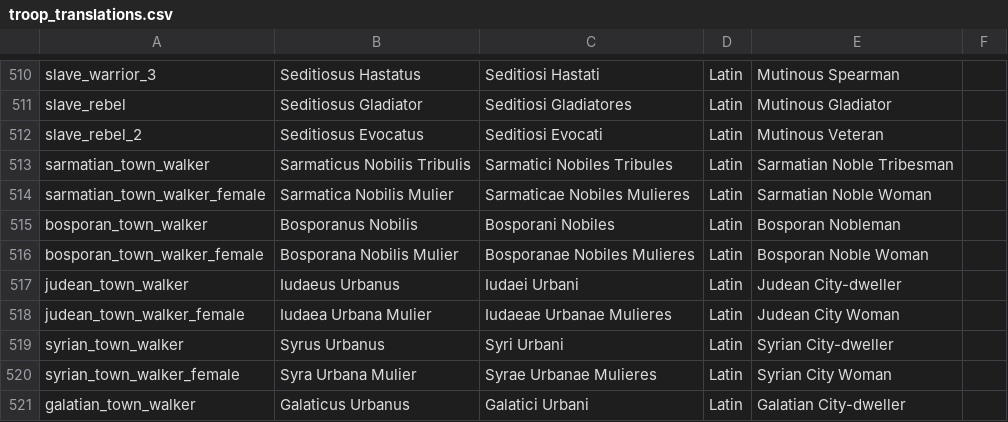
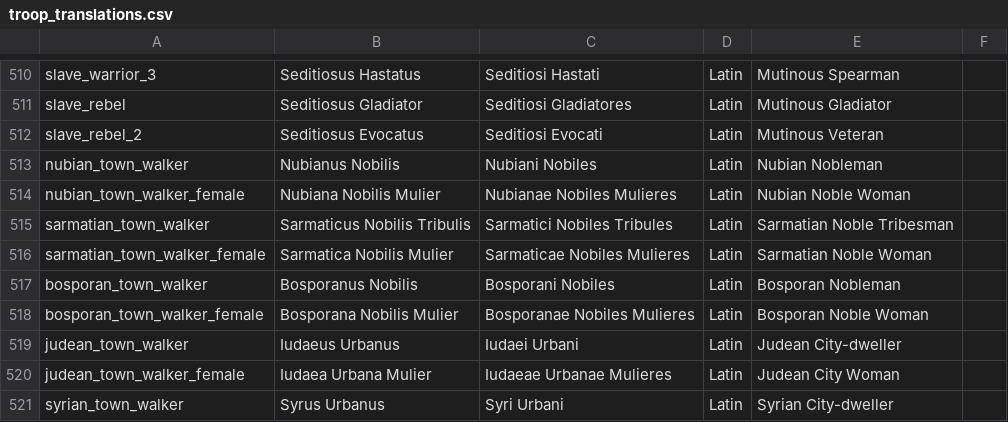
Before and after one commit to buttersnew/aut_caesar_aut_nihil, a CSV file: website/content/troop_translations.csv, drawn as a sheet; only a part is shown, gaps mark what is left out; the shorter side is filled out with more unchanged rows.

Commit message:
Added big boobi nubian dresses

```diff
--- a/website/content/troop_translations.csv
+++ b/website/content/troop_translations.csv
@@ -512,2 +512,4 @@ slave_rebel,Seditiosus Gladiator,Seditiosi Gladiatores,Latin,Mutinous Gladiator
 slave_rebel_2,Seditiosus Evocatus,Seditiosi Evocati,Latin,Mutinous Veteran
+nubian_town_walker,Nubianus Nobilis,Nubiani Nobiles,Latin,Nubian Nobleman
+nubian_town_walker_female,Nubiana Nobilis Mulier,Nubianae Nobiles Mulieres,Latin,Nubian Noble Woman
 sarmatian_town_walker,Sarmaticus Nobilis Tribulis,Sarmatici Nobiles Tribules,Latin,Sarmatian Noble Tribesman
```
Also changed, not shown: 8 other files.
